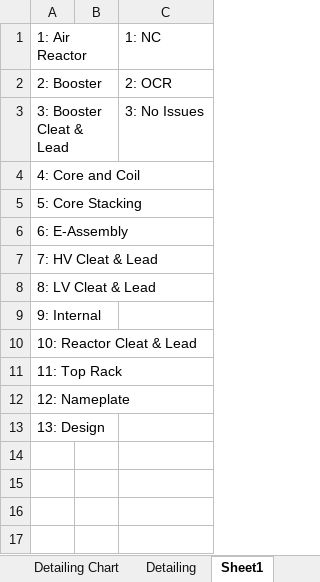
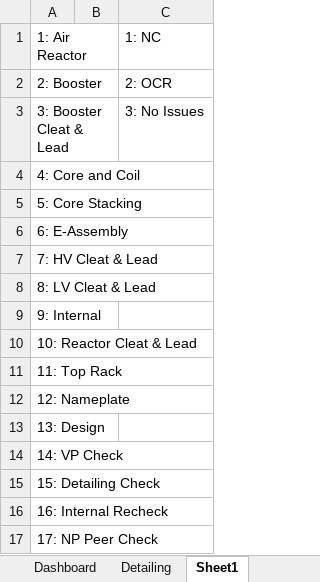
Before and after one commit to YSayaovong/Engineering-KPI-Dashboard-in-Excel, an Excel workbook: Project Tracking.xlsx, sheet Sheet1, drawn as a sheet; values as stored, in another font and other column widths than the file's, no borders; the diff names each change by its address in the sheet, - before the commit and + after, or states it on an @@ line.

```diff
--- a/Project Tracking.xlsx (sheet Sheet1)
+++ b/Project Tracking.xlsx (sheet Sheet1)
-sheet tab: Detailing Chart
+sheet tab: Dashboard
+row 14: 14: VP Check
+row 15: 15: Detailing Check
+row 16: 16: Internal Recheck
+row 17: 17: NP Peer Check
```
Also changed, not shown: sheet Detailing, sheet Dashboard, formulas that keep their value, charts or pictures.
